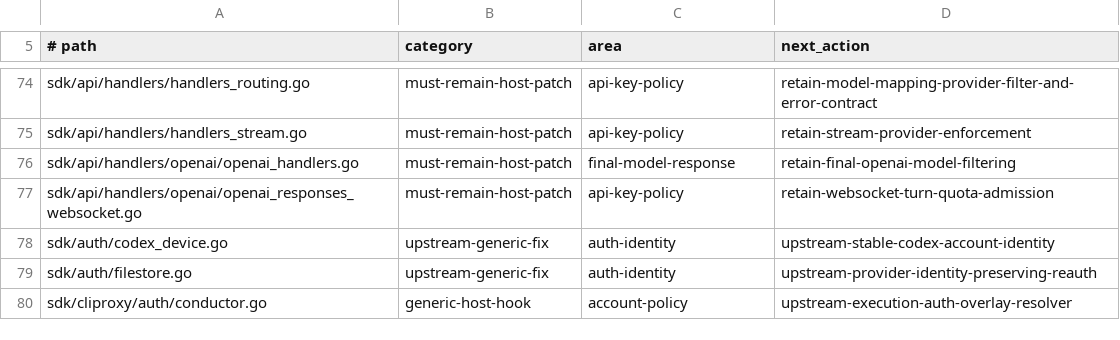
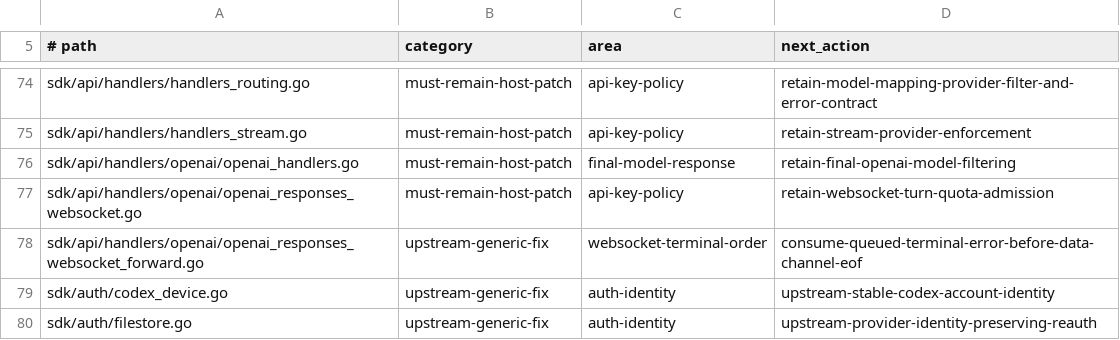
Before and after one commit to ssfun/CLIProxyAPI-Pro, a TSV file: scripts/validation/contracts/core-upstream-modified-files.ownership.tsv, drawn as a sheet; only a part is shown, gaps mark what is left out; the shorter side is filled out with more unchanged rows.

Commit message:
fix(core): preserve websocket terminal errors before stream EOF

```diff
--- a/scripts/validation/contracts/core-upstream-modified-files.ownership.tsv
+++ b/scripts/validation/contracts/core-upstream-modified-files.ownership.tsv
@@ -77,2 +77,3 @@ sdk/api/handlers/openai/openai_handlers.go	must-remain-host-patch	final-model-re
 sdk/api/handlers/openai/openai_responses_websocket.go	must-remain-host-patch	api-key-policy	retain-websocket-turn-quota-admission
+sdk/api/handlers/openai/openai_responses_websocket_forward.go	upstream-generic-fix	websocket-terminal-order	consume-queued-terminal-error-before-data-channel-eof
 sdk/auth/codex_device.go	upstream-generic-fix	auth-identity	upstream-stable-codex-account-identity
```
Also changed, not shown: 4 other files.
